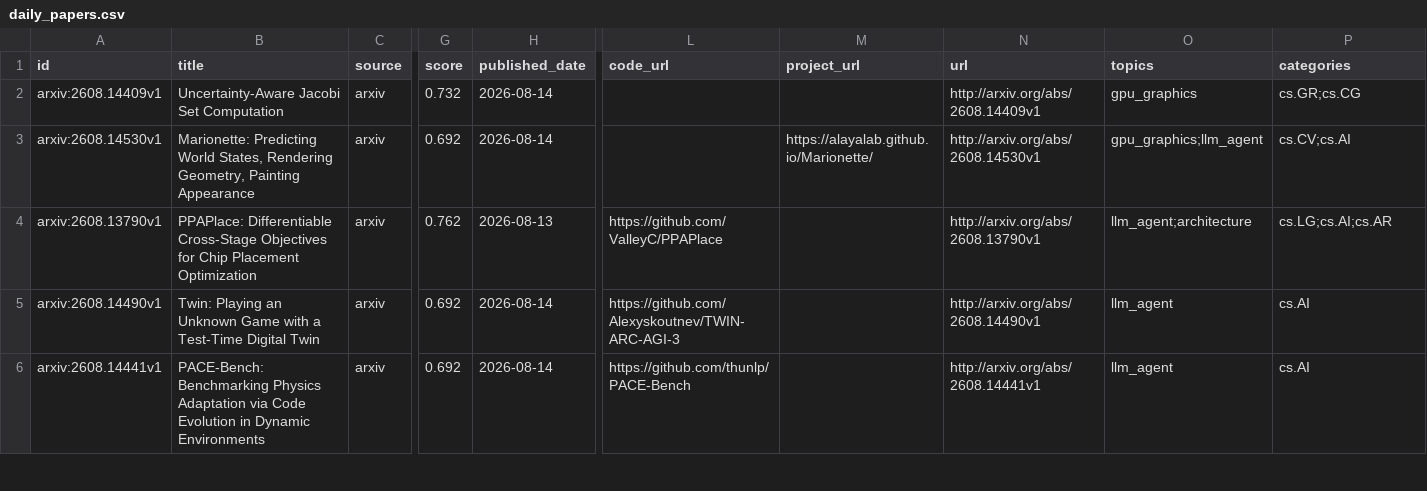
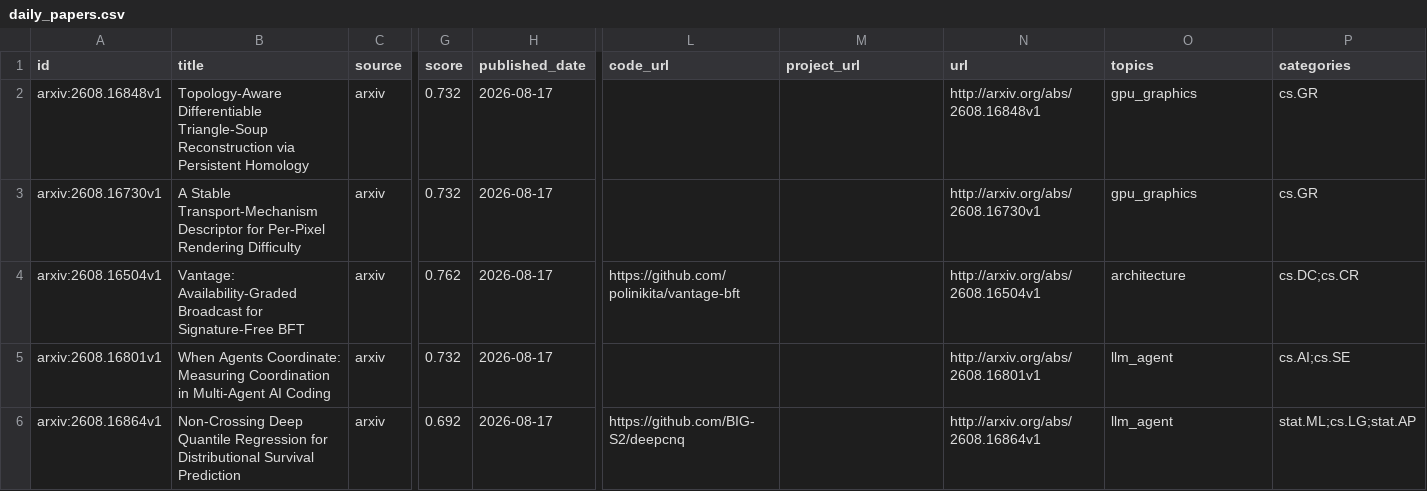
Before and after one commit to JayeCheng/paper-learning-system, a CSV file: data/exports/daily_papers.csv, drawn as a sheet; only a part is shown, gaps mark what is left out; the diff covers the shown part only; the diff names each change by its address in the sheet, - before the commit and + after, or states it on an @@ line.

```diff
--- a/data/exports/daily_papers.csv
+++ b/data/exports/daily_papers.csv
-A2 (id): arxiv:2608.14409v1
+A2 (id): arxiv:2608.16848v1
-B2 (title): Uncertainty-Aware Jacobi Set Computation
+B2 (title): Topology-Aware Differentiable Triangle-Soup Reconstruction via Persistent Homology
-H2:H3 (published_date): 2026-08-14
+H2:H3 (published_date): 2026-08-17
-N2 (url): http://arxiv.org/abs/2608.14409v1
+N2 (url): http://arxiv.org/abs/2608.16848v1
-P2 (categories): cs.GR;cs.CG
+P2 (categories): cs.GR
-A3 (id): arxiv:2608.14530v1
+A3 (id): arxiv:2608.16730v1
-B3 (title): Marionette: Predicting World States, Rendering Geometry, Painting Appearance
+B3 (title): A Stable Transport-Mechanism Descriptor for Per-Pixel Rendering Difficulty
-G3 (score): 0.692
+G3 (score): 0.732
-M3 (project_url): https://alayalab.github.io/Marionette/
+M3 (project_url): (empty)
-N3 (url): http://arxiv.org/abs/2608.14530v1
+N3 (url): http://arxiv.org/abs/2608.16730v1
-O3 (topics): gpu_graphics;llm_agent
+O3 (topics): gpu_graphics
-P3 (categories): cs.CV;cs.AI
+P3 (categories): cs.GR
-A4 (id): arxiv:2608.13790v1
+A4 (id): arxiv:2608.16504v1
-B4 (title): PPAPlace: Differentiable Cross-Stage Objectives for Chip Placement Optimization
+B4 (title): Vantage: Availability-Graded Broadcast for Signature-Free BFT
-H4 (published_date): 2026-08-13
+H4 (published_date): 2026-08-17
-L4 (code_url): https://github.com/ValleyC/PPAPlace
+L4 (code_url): https://github.com/polinikita/vantage-bft
-N4 (url): http://arxiv.org/abs/2608.13790v1
+N4 (url): http://arxiv.org/abs/2608.16504v1
-O4 (topics): llm_agent;architecture
+O4 (topics): architecture
-P4 (categories): cs.LG;cs.AI;cs.AR
+P4 (categories): cs.DC;cs.CR
-A5 (id): arxiv:2608.14490v1
+A5 (id): arxiv:2608.16801v1
-B5 (title): Twin: Playing an Unknown Game with a Test-Time Digital Twin
+B5 (title): When Agents Coordinate: Measuring Coordination in Multi-Agent AI Coding
-G5 (score): 0.692
+G5 (score): 0.732
-H5:H6 (published_date): 2026-08-14
+H5:H6 (published_date): 2026-08-17
-L5 (code_url): https://github.com/Alexyskoutnev/TWIN-ARC-AGI-3
+L5 (code_url): (empty)
-N5 (url): http://arxiv.org/abs/2608.14490v1
+N5 (url): http://arxiv.org/abs/2608.16801v1
-P5 (categories): cs.AI
+P5 (categories): cs.AI;cs.SE
-A6 (id): arxiv:2608.14441v1
+A6 (id): arxiv:2608.16864v1
-B6 (title): PACE-Bench: Benchmarking Physics Adaptation via Code Evolution in Dynamic Environments
+B6 (title): Non-Crossing Deep Quantile Regression for Distributional Survival Prediction
-L6 (code_url): https://github.com/thunlp/PACE-Bench
+L6 (code_url): https://github.com/BIG-S2/deepcnq
-N6 (url): http://arxiv.org/abs/2608.14441v1
+N6 (url): http://arxiv.org/abs/2608.16864v1
-P6 (categories): cs.AI
+P6 (categories): stat.ML;cs.LG;stat.AP
```
Also changed, not shown: 7 edited cells elsewhere in this file, data/exports/papers.csv, data/exports/reading_status.csv, 12 other files.
